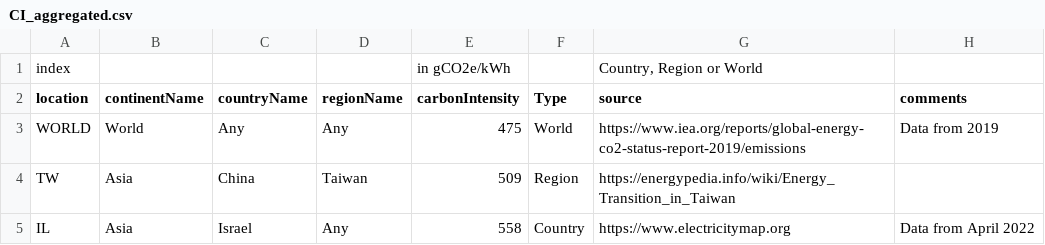
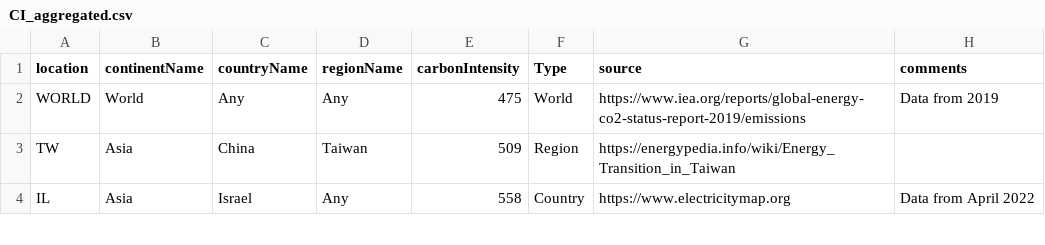
Before and after one commit to edmundmiller/green-algorithms-tool, a CSV file: sources/v2_2/CI_aggregated.csv, drawn as a sheet; only a part is shown; the diff names each change by its address in the sheet, - before the commit and + after, or states it on an @@ line.

```diff
--- a/sources/v2_2/CI_aggregated.csv
+++ b/sources/v2_2/CI_aggregated.csv
-row 1: index |  |  |  | in gCO2e/kWh |  | Country, Region or World
```
Also changed, not shown: 1 other file.
